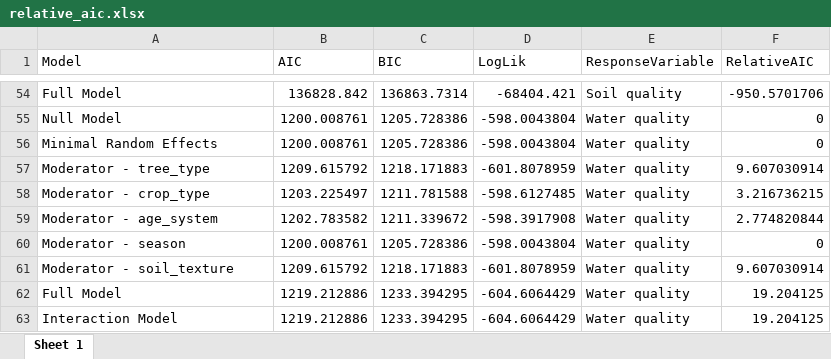
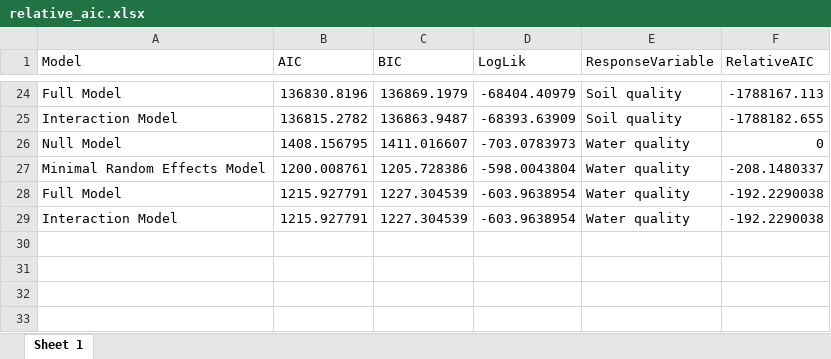
Before and after one commit to kamaulindhardt/Temperate_SAF_meta_analysis, an Excel workbook: DATA/OUTPUT_FROM_R/SAVED_OBJECTS_FROM_R/relative_aic.xlsx, sheet Sheet 1, drawn as a sheet; only a part is shown, gaps mark what is left out; values as stored, in another font and other column widths than the file's, no borders; removed rows and columns are numbered as before the commit, all else as after; the diff covers the shown part only; the diff names each change by its address in the sheet, - before the commit and + after, or states it on an @@ line.

Commit message:
Updates on Model Selection as well as Publication Bias and Influence Diagnostics, Heterogeneity Test. A more structured script format was also introduced in 3_META_MODEL_FITTING and 4_SENSITIVITY_AND_MODERATOR_ANALYSIS. Some updates to the Forest Plots in 5_FINAL_VISUALIZATIONS is in the making!

```diff
--- a/DATA/OUTPUT_FROM_R/SAVED_OBJECTS_FROM_R/relative_aic.xlsx (sheet Sheet 1)
+++ b/DATA/OUTPUT_FROM_R/SAVED_OBJECTS_FROM_R/relative_aic.xlsx (sheet Sheet 1)
-B24 (AIC): 136828.842
+B24 (AIC): 136830.8196
-C24 (BIC): 136863.7314
+C24 (BIC): 136869.1979
-D24 (LogLik): -68404.421
+D24 (LogLik): -68404.40979
-F24 (RelativeAIC): -950.5701706
+F24 (RelativeAIC): -1788167.113
+row 25: Interaction Model | 136815.2782 | 136863.9487 | -68393.63909 | Soil quality | -1788182.655
-B26 (AIC): 1200.008761
+B26 (AIC): 1408.156795
-C26 (BIC): 1205.728386
+C26 (BIC): 1411.016607
-D26 (LogLik): -598.0043804
+D26 (LogLik): -703.0783973
-A27 (Model): Minimal Random Effects
+A27 (Model): Minimal Random Effects Model
-F27 (RelativeAIC): 0
+F27 (RelativeAIC): -208.1480337
-row 57: Moderator - tree_type | 1209.615792 | 1218.171883 | -601.8078959 | Water quality | 9.607030914
-row 58: Moderator - crop_type | 1203.225497 | 1211.781588 | -598.6127485 | Water quality | 3.216736215
-row 59: Moderator - age_system | 1202.783582 | 1211.339672 | -598.3917908 | Water quality | 2.774820844
-row 60: Moderator - season | 1200.008761 | 1205.728386 | -598.0043804 | Water quality | 0
-row 61: Moderator - soil_texture | 1209.615792 | 1218.171883 | -601.8078959 | Water quality | 9.607030914
-B28:B29 (AIC): 1219.212886
+B28:B29 (AIC): 1215.927791
-C28:C29 (BIC): 1233.394295
+C28:C29 (BIC): 1227.304539
-D28:D29 (LogLik): -604.6064429
+D28:D29 (LogLik): -603.9638954
-F28:F29 (RelativeAIC): 19.204125
+F28:F29 (RelativeAIC): -192.2290038
```
Also changed, not shown: 6 added rows, 36 removed rows and 56 edited cells elsewhere in this sheet, 45 other files.
